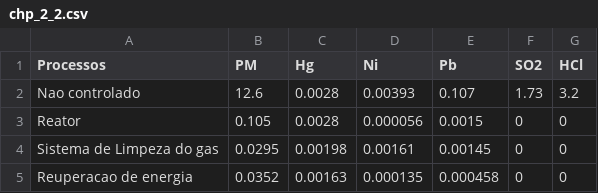
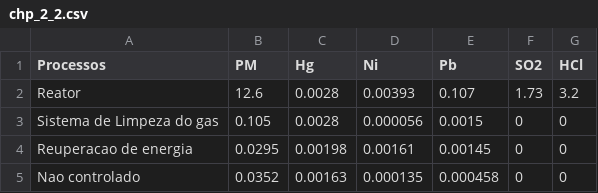
Before and after one commit to SergioStrackJunior/ENS5173_airpolution, a CSV file: tabelas/FE/chp_2_2.csv, drawn as a sheet.

```diff
--- a/tabelas/FE/chp_2_2.csv
+++ b/tabelas/FE/chp_2_2.csv
@@ -1,5 +1,5 @@
 Processos,PM,Hg,Ni,Pb,SO2,HCl
-Nao controlado,12.6,0.0028,0.00393,0.107,1.73,3.2
-Reator,0.105,0.0028,0.000056,0.0015,0,0
-Sistema de Limpeza do gas,0.0295,0.00198,0.00161,0.00145,0,0
-Reuperacao de energia,0.0352,0.00163,0.000135,0.000458,0,0
+Reator,12.6,0.0028,0.00393,0.107,1.73,3.2
+Sistema de Limpeza do gas,0.105,0.0028,0.000056,0.0015,0,0
+Reuperacao de energia,0.0295,0.00198,0.00161,0.00145,0,0
+Nao controlado,0.0352,0.00163,0.000135,0.000458,0,0
```
Also changed, not shown: tabelas/ativ.csv, 2 other files.
